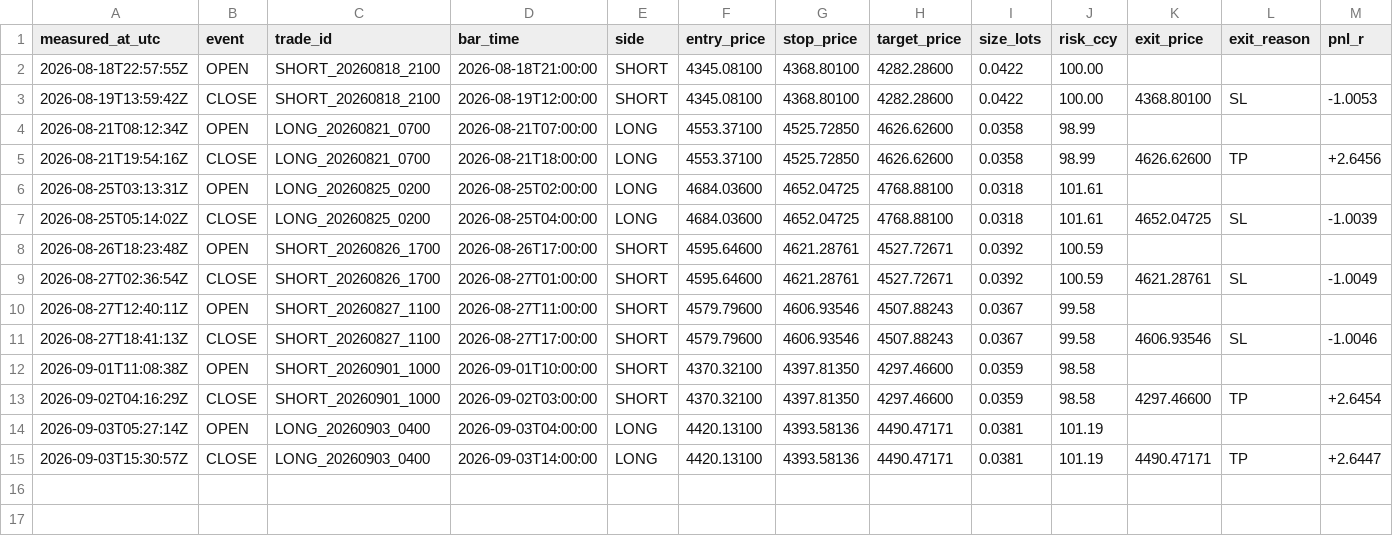
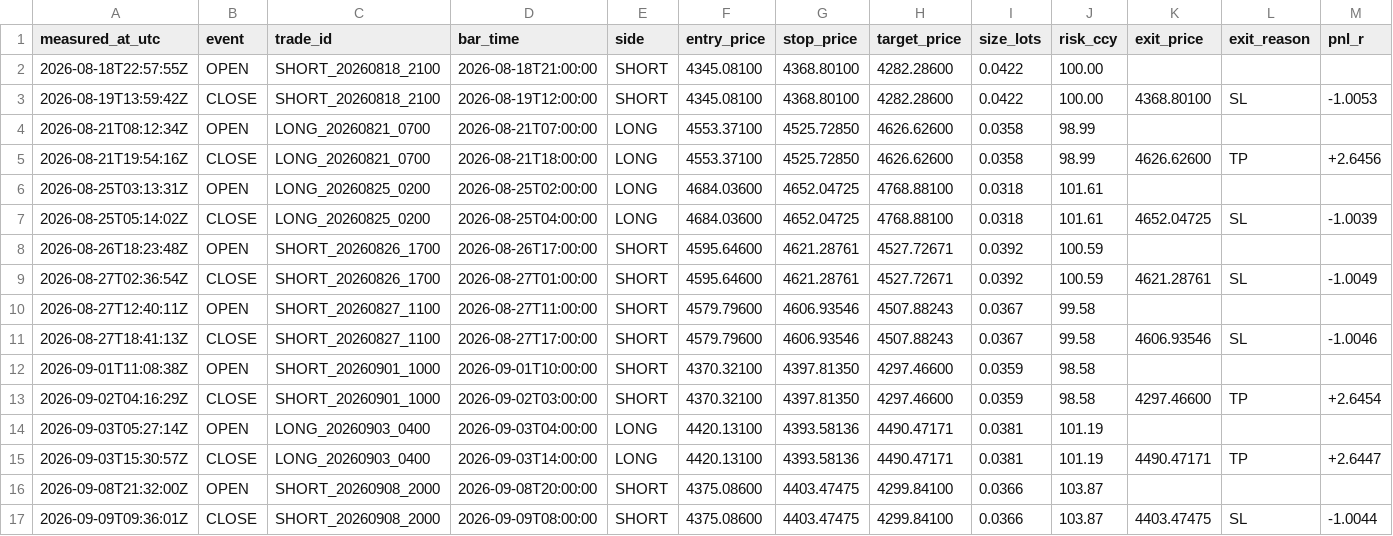
Before and after one commit to adatwyle/TradingBot, a CSV file: db-backup/gold_forward/journal.csv, drawn as a sheet; only a part is shown; rows hold the shown columns only; the diff names each change by its address in the sheet, - before the commit and + after, or states it on an @@ line.

```diff
--- a/db-backup/gold_forward/journal.csv
+++ b/db-backup/gold_forward/journal.csv
+row 16: 2026-09-08T21:32:00Z | OPEN | SHORT_20260908_2000 | 2026-09-08T20:00:00 | SHORT | 4375.08600 | 4403.47475 | 4299.84100 | 0.0366 | 103.87
+row 17: 2026-09-09T09:36:01Z | CLOSE | SHORT_20260908_2000 | 2026-09-09T08:00:00 | SHORT | 4375.08600 | 4403.47475 | 4299.84100 | 0.0366 | 103.87 | 4403.47475 | SL | -1.0044
```
Also changed, not shown: db-backup/s13_forward/journal.csv, 12 other files.
